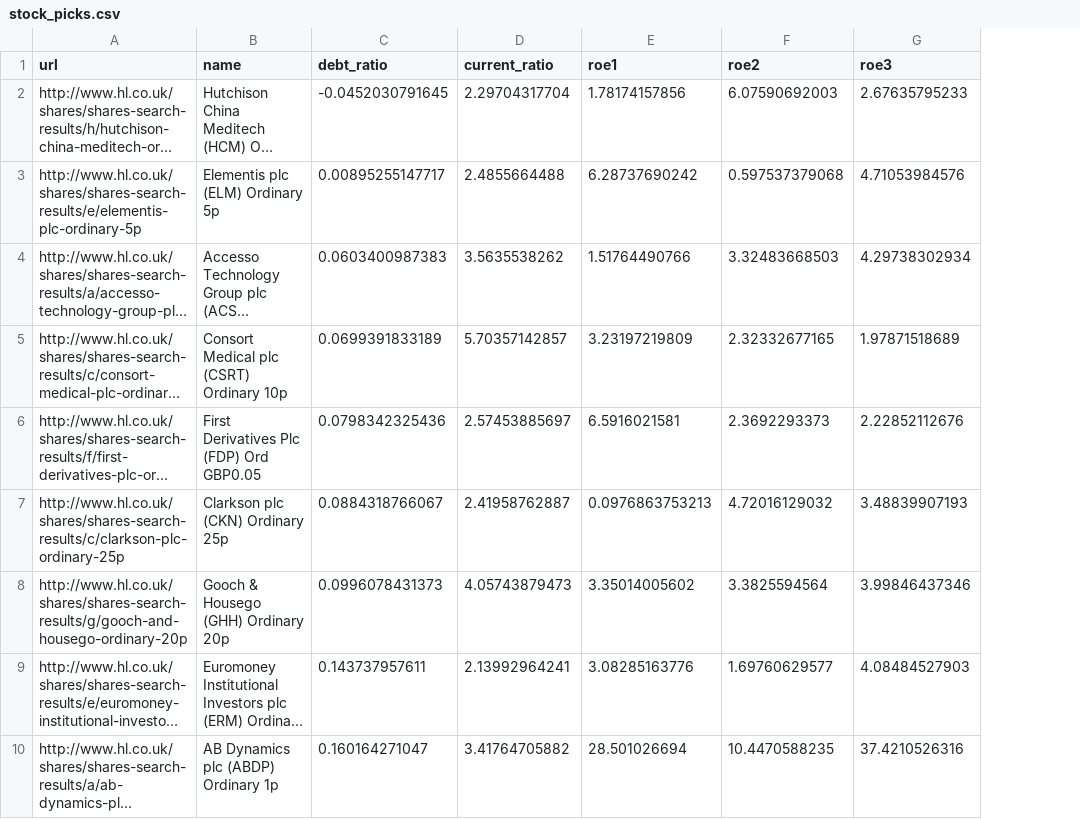
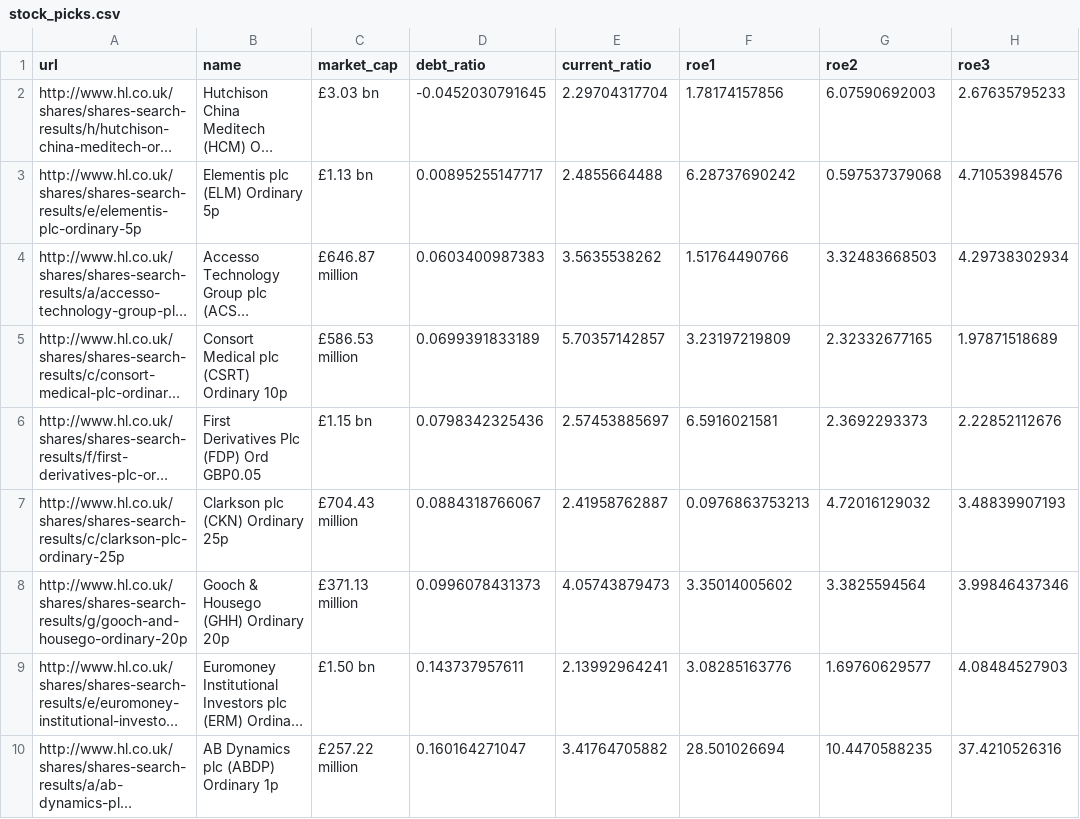
Before and after one commit to KqSMea8/picker, a CSV file: stock_picks.csv, drawn as a sheet; only a part is shown; long unchanged cells end in …; the diff names each change by its address in the sheet, - before the commit and + after, or states it on an @@ line.

```diff
--- a/stock_picks.csv
+++ b/stock_picks.csv
+column C (market_cap), rows 2-10: £3.03 bn | £1.13 bn | £646.87 million | £586.53 million | £1.15 bn | £704.43 million | £371.13 million | £1.50 bn | £257.22 million
```
Also changed, not shown: stock_details.csv, 2 other files.
